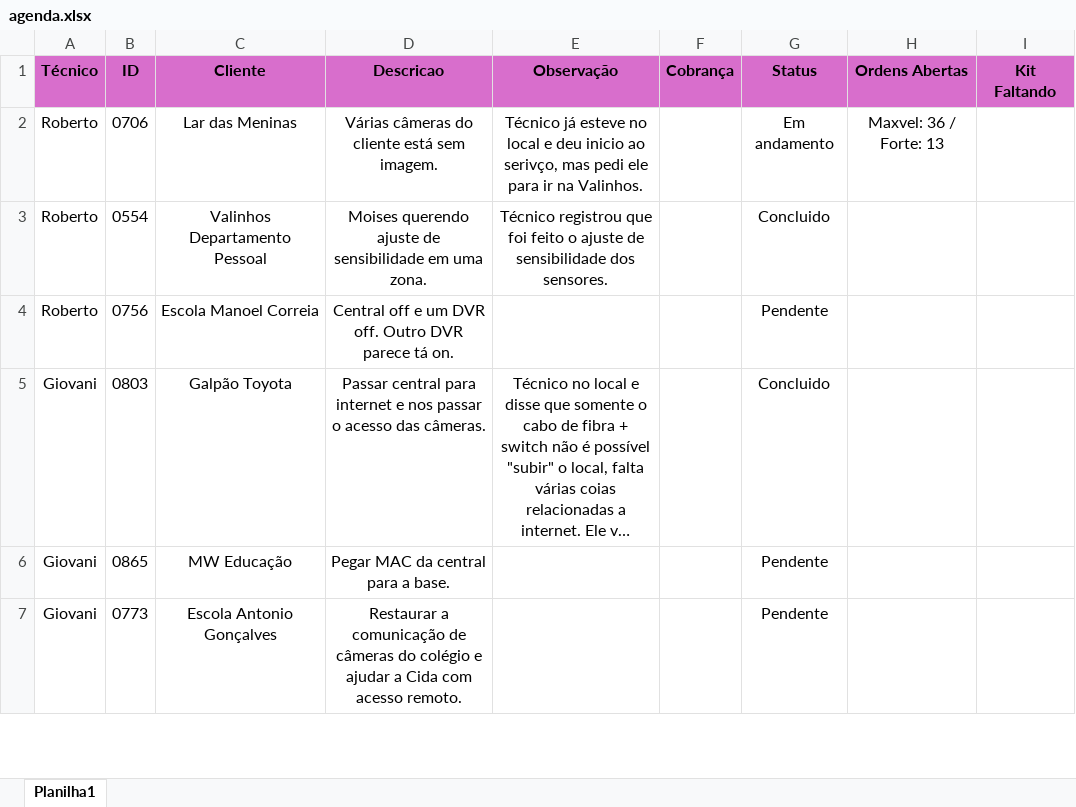
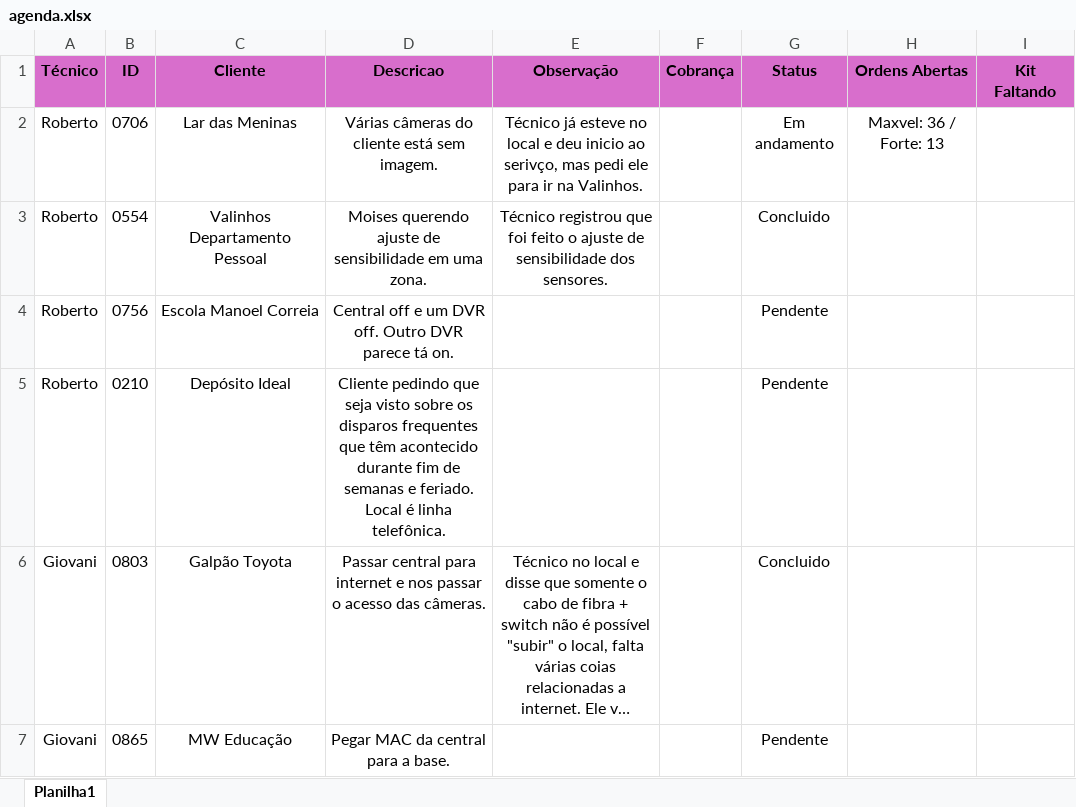
Before and after one commit to pedrohcarvalho201-spec/painel-agenda-tecnica, an Excel workbook: agenda.xlsx, sheet Planilha1, drawn as a sheet; only a part is shown; the shorter side is filled out with more unchanged rows; long unchanged cells end in …; values as stored, in another font and other column widths than the file's, no borders; the diff names each change by its address in the sheet, - before the commit and + after, or states it on an @@ line.

Commit message:
Atualizacao rapida de agenda as  9:37:02,40

```diff
--- a/agenda.xlsx (sheet Planilha1)
+++ b/agenda.xlsx (sheet Planilha1)
+row 5: Roberto | 0210 | Depósito Ideal | Cliente pedindo que seja visto sobre os disparos frequentes que têm acontecido durante fim de semanas e feriado. Local é linha telefônica. |  |  | Pendente
```
Also changed, not shown: 1 other file.
